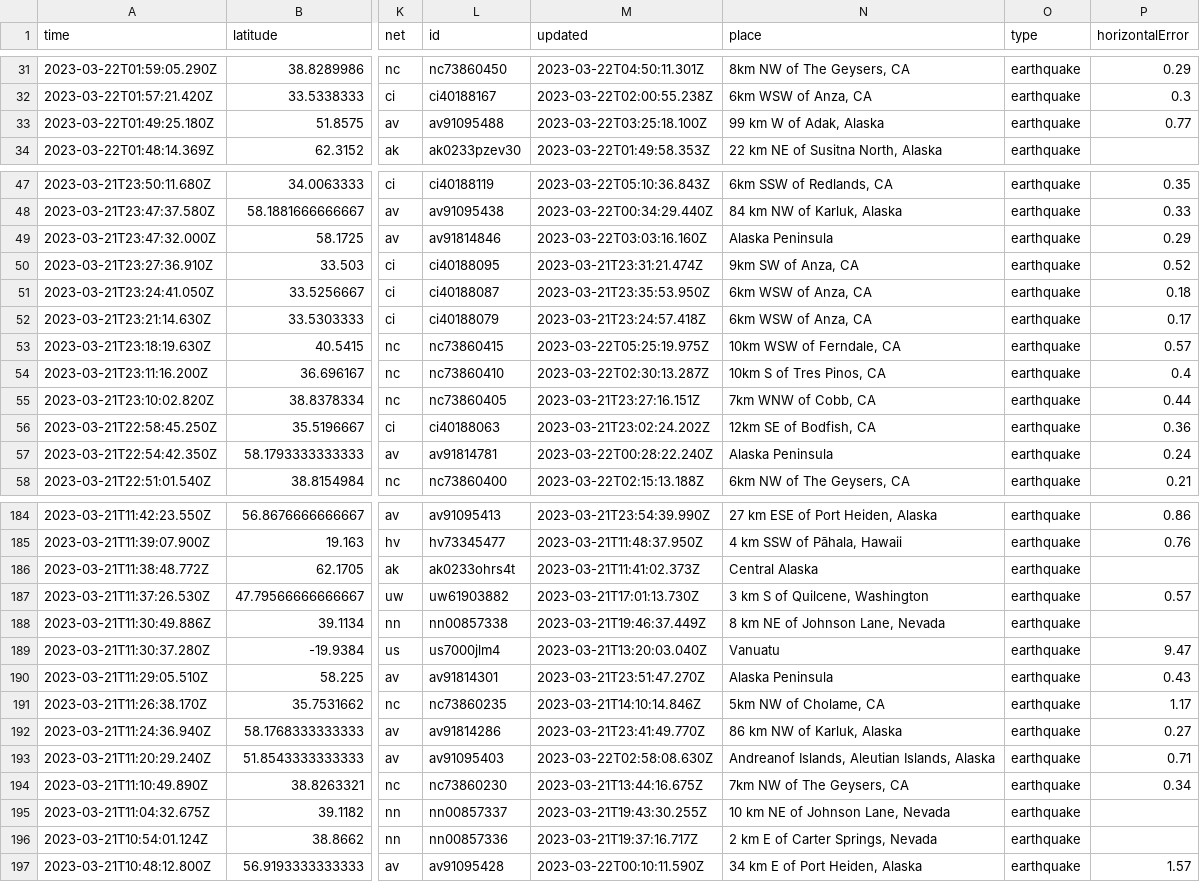
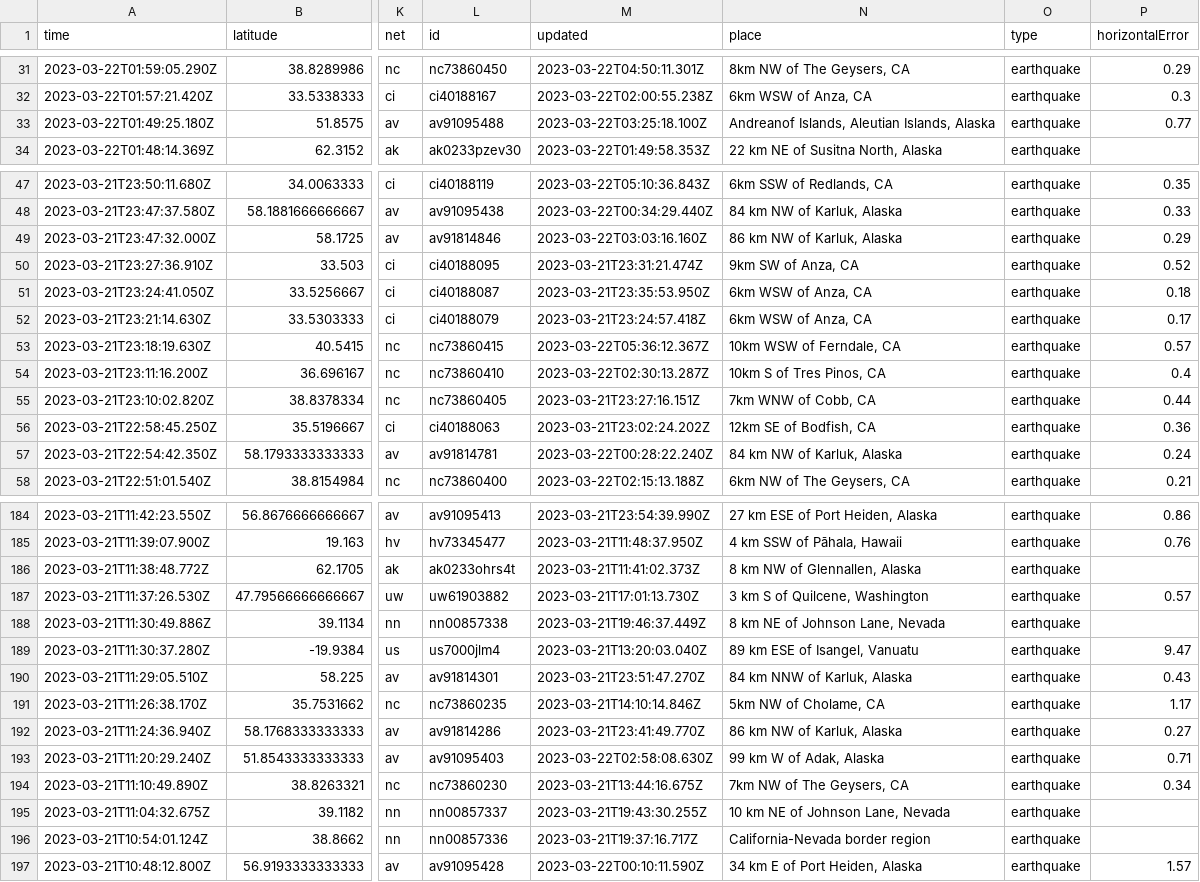
Before and after one commit to rthomasgannett/data-reporter-robot, a CSV file: usgs_current.csv, drawn as a sheet; only a part is shown, gaps mark what is left out; the diff covers the shown part only; the diff names each change by its address in the sheet, - before the commit and + after, or states it on an @@ line.

```diff
--- a/usgs_current.csv
+++ b/usgs_current.csv
-N33 (place): 99 km W of Adak, Alaska
+N33 (place): Andreanof Islands, Aleutian Islands, Alaska
-N49 (place): Alaska Peninsula
+N49 (place): 86 km NW of Karluk, Alaska
-M53 (updated): 2023-03-22T05:25:19.975Z
+M53 (updated): 2023-03-22T05:36:12.367Z
-N57 (place): Alaska Peninsula
+N57 (place): 84 km NW of Karluk, Alaska
-N186 (place): Central Alaska
+N186 (place): 8 km NW of Glennallen, Alaska
-N189 (place): Vanuatu
+N189 (place): 89 km ESE of Isangel, Vanuatu
-N190 (place): Alaska Peninsula
+N190 (place): 84 km NNW of Karluk, Alaska
-N193 (place): Andreanof Islands, Aleutian Islands, Alaska
+N193 (place): 99 km W of Adak, Alaska
-N196 (place): 2 km E of Carter Springs, Nevada
+N196 (place): California-Nevada border region
```
Also changed, not shown: 3 removed rows and 29 edited cells elsewhere in this file.
